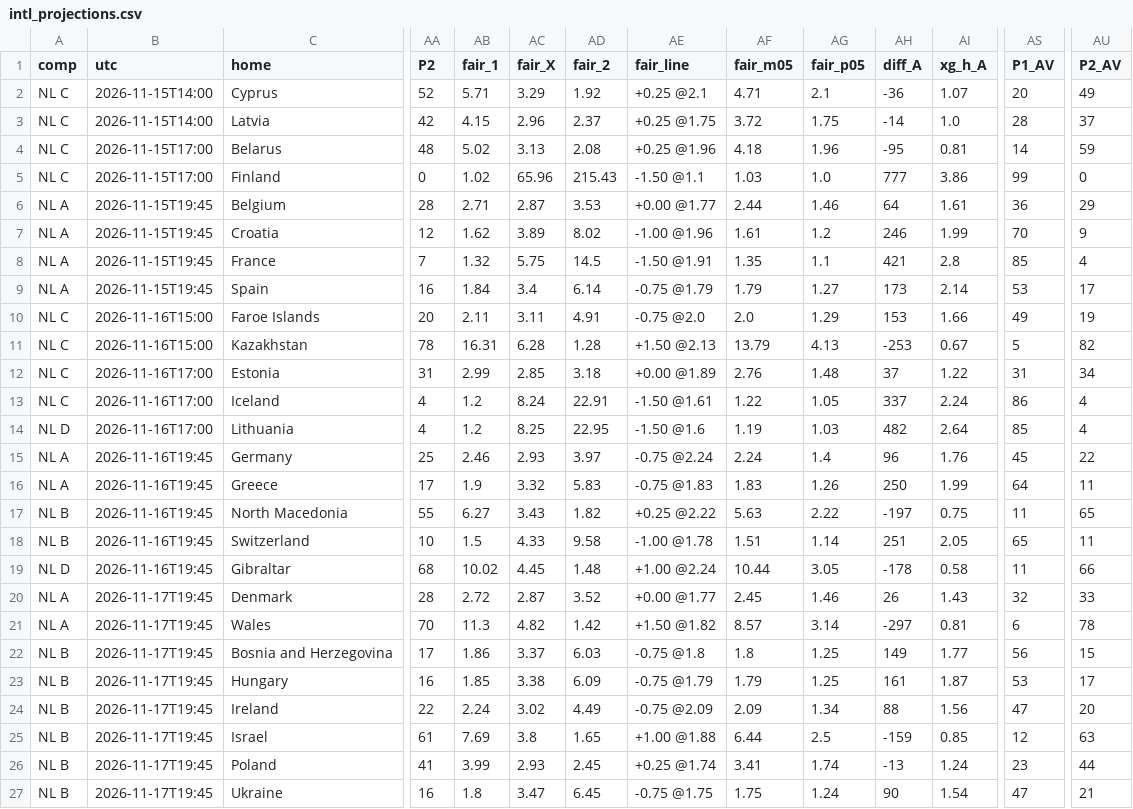
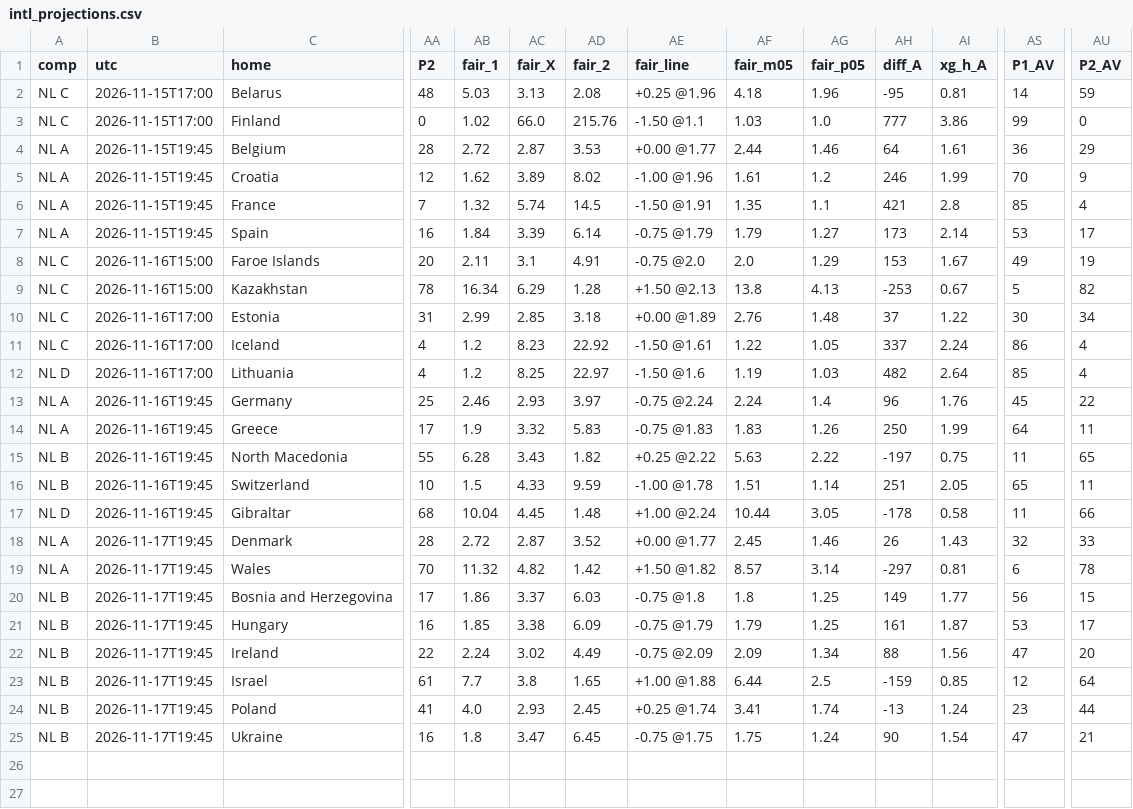
Before and after one commit to stelios1891-afk/xg-dashboard, a CSV file: intl_projections.csv, drawn as a sheet; only a part is shown, gaps mark what is left out; removed rows and columns are numbered as before the commit, all else as after; rows hold the shown columns only; the diff names each change by its address in the sheet, - before the commit and + after, or states it on an @@ line.

```diff
--- a/intl_projections.csv
+++ b/intl_projections.csv
-row 2: NL C | 2026-11-15T14:00 | Cyprus | 52 | 5.71 | 3.29 | 1.92 | +0.25 @2.1 | 4.71 | 2.1 | -36 | 1.07 | 20 | 49
-row 3: NL C | 2026-11-15T14:00 | Latvia | 42 | 4.15 | 2.96 | 2.37 | +0.25 @1.75 | 3.72 | 1.75 | -14 | 1.0 | 28 | 37
-AB2 (fair_1): 5.02
+AB2 (fair_1): 5.03
-AC3 (fair_X): 65.96
+AC3 (fair_X): 66.0
-AD3 (fair_2): 215.43
+AD3 (fair_2): 215.76
-AB4 (fair_1): 2.71
+AB4 (fair_1): 2.72
-AC6 (fair_X): 5.75
+AC6 (fair_X): 5.74
-AC7 (fair_X): 3.4
+AC7 (fair_X): 3.39
-AC8 (fair_X): 3.11
+AC8 (fair_X): 3.1
-AI8 (xg_h_A): 1.66
+AI8 (xg_h_A): 1.67
-AB9 (fair_1): 16.31
+AB9 (fair_1): 16.34
-AC9 (fair_X): 6.28
+AC9 (fair_X): 6.29
-AF9 (fair_m05): 13.79
+AF9 (fair_m05): 13.8
-AS10 (P1_AV): 31
+AS10 (P1_AV): 30
-AC11 (fair_X): 8.24
+AC11 (fair_X): 8.23
-AD11 (fair_2): 22.91
+AD11 (fair_2): 22.92
-AD12 (fair_2): 22.95
+AD12 (fair_2): 22.97
-AB15 (fair_1): 6.27
+AB15 (fair_1): 6.28
-AD16 (fair_2): 9.58
+AD16 (fair_2): 9.59
-AB17 (fair_1): 10.02
+AB17 (fair_1): 10.04
-AB19 (fair_1): 11.3
+AB19 (fair_1): 11.32
-AB23 (fair_1): 7.69
+AB23 (fair_1): 7.7
-AU23 (P2_AV): 63
+AU23 (P2_AV): 64
-AB24 (fair_1): 3.99
+AB24 (fair_1): 4.0
```
Also changed, not shown: intl_nl_overs_2627.csv, intl_nl_shadow_2627.csv, 12 other files.
